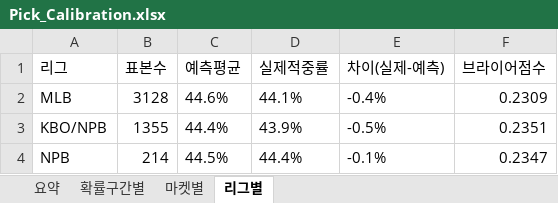
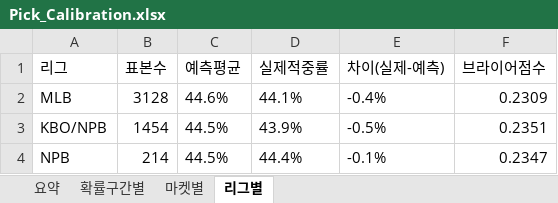
Before and after one commit to rushsis2203-commits/toto-analyzer-track-record, an Excel workbook: data/Pick_Calibration.xlsx, sheet 리그별, drawn as a sheet; values as stored, in another font and other column widths than the file's, no borders; the diff names each change by its address in the sheet, - before the commit and + after, or states it on an @@ line.

```diff
--- a/data/Pick_Calibration.xlsx (sheet 리그별)
+++ b/data/Pick_Calibration.xlsx (sheet 리그별)
-B3 (표본수): 1355
+B3 (표본수): 1454
-C3 (예측평균): 44.4%
+C3 (예측평균): 44.5%
```
Also changed, not shown: sheet 확률구간별, sheet 요약, sheet 마켓별, data/Track_Record.xlsx.
